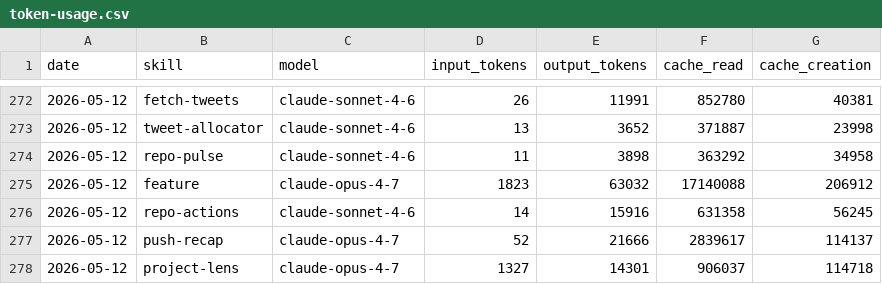
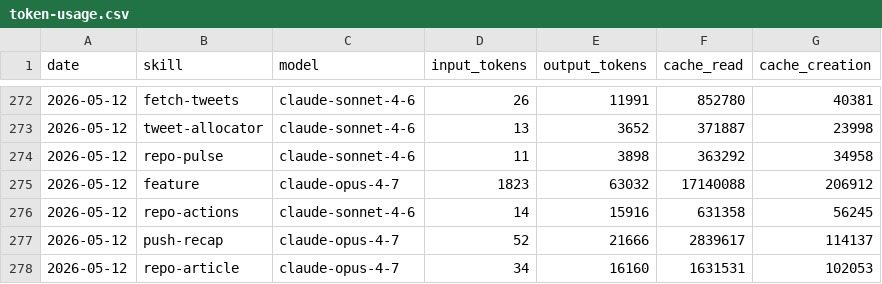
Before and after one commit to aaronjmars/aeon-agent, a CSV file: memory/token-usage.csv, drawn as a sheet; only a part is shown, gaps mark what is left out.

Commit message:
chore(repo-article): auto-commit 2026-05-12

```diff
--- a/memory/token-usage.csv
+++ b/memory/token-usage.csv
@@ -277,2 +277,2 @@ date,skill,model,input_tokens,output_tokens,cache_read,cache_creation
 2026-05-12,push-recap,claude-opus-4-7,52,21666,2839617,114137
-2026-05-12,project-lens,claude-opus-4-7,1327,14301,906037,114718
+2026-05-12,repo-article,claude-opus-4-7,34,16160,1631531,102053
```
Also changed, not shown: 5 other files.
